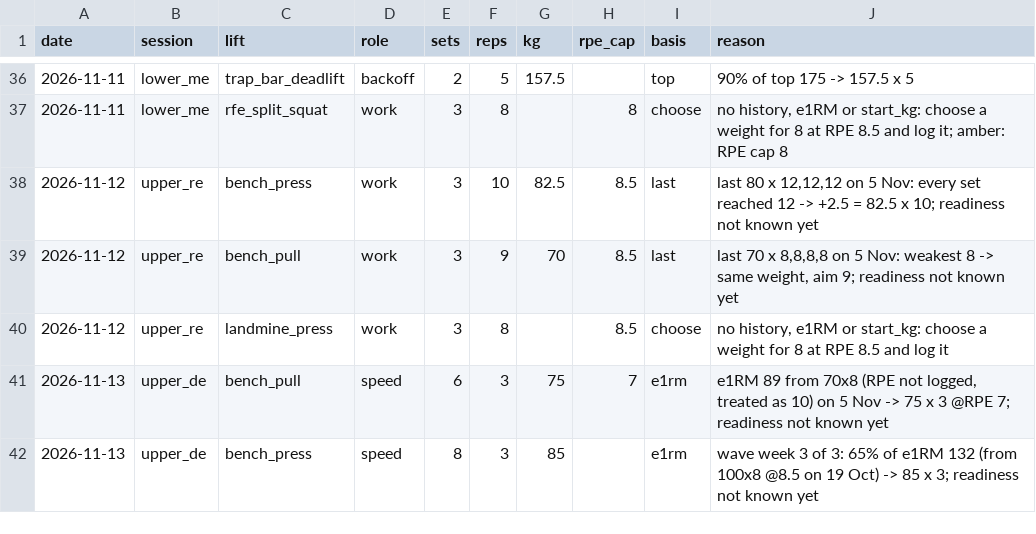
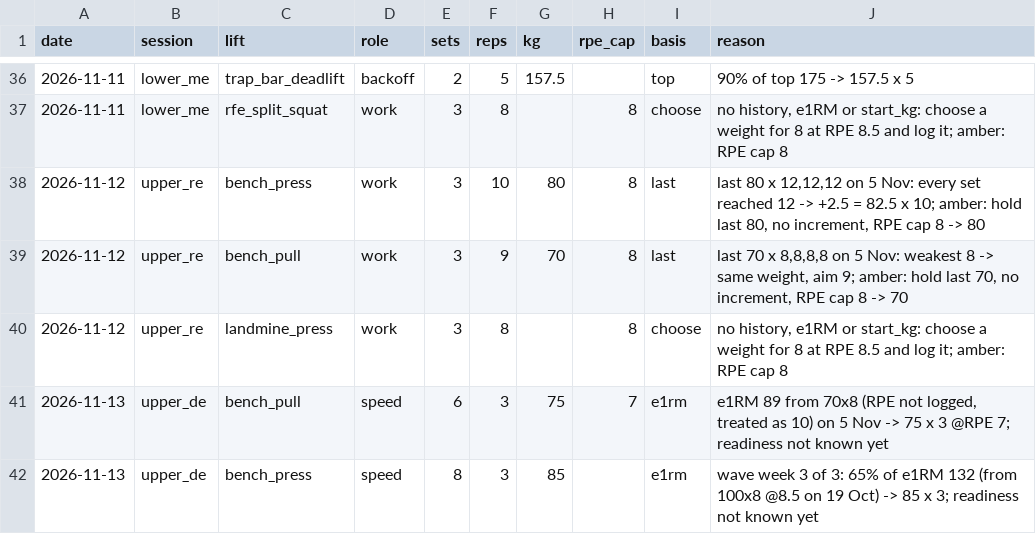
Before and after one commit to oisinm25/grinder-data, a CSV file: prescriptions.csv, drawn as a sheet; only a part is shown, gaps mark what is left out.

```diff
--- a/prescriptions.csv
+++ b/prescriptions.csv
@@ -37,5 +37,5 @@ date,session,lift,role,sets,reps,kg,rpe_cap,basis,reason
 2026-11-11,lower_me,rfe_split_squat,work,3,8,,8,choose,"no history, e1RM or start_kg: choose a weight for 8 at RPE 8.5 and log it; amber: RPE cap 8"
-2026-11-12,upper_re,bench_press,work,3,10,82.5,8.5,last,"last 80 x 12,12,12 on 5 Nov: every set reached 12 -> +2.5 = 82.5 x 10; readiness not known yet"
-2026-11-12,upper_re,bench_pull,work,3,9,70,8.5,last,"last 70 x 8,8,8,8 on 5 Nov: weakest 8 -> same weight, aim 9; readiness not known yet"
-2026-11-12,upper_re,landmine_press,work,3,8,,8.5,choose,"no history, e1RM or start_kg: choose a weight for 8 at RPE 8.5 and log it"
+2026-11-12,upper_re,bench_press,work,3,10,80,8,last,"last 80 x 12,12,12 on 5 Nov: every set reached 12 -> +2.5 = 82.5 x 10; amber: hold last 80, no increment, RPE cap 8 -> 80"
+2026-11-12,upper_re,bench_pull,work,3,9,70,8,last,"last 70 x 8,8,8,8 on 5 Nov: weakest 8 -> same weight, aim 9; amber: hold last 70, no increment, RPE cap 8 -> 70"
+2026-11-12,upper_re,landmine_press,work,3,8,,8,choose,"no history, e1RM or start_kg: choose a weight for 8 at RPE 8.5 and log it; amber: RPE cap 8"
 2026-11-13,upper_de,bench_pull,speed,6,3,75,7,e1rm,"e1RM 89 from 70x8 (RPE not logged, treated as 10) on 5 Nov -> 75 x 3 @RPE 7; readiness not known yet"
```
Also changed, not shown: wellness.csv, 10 other files.
